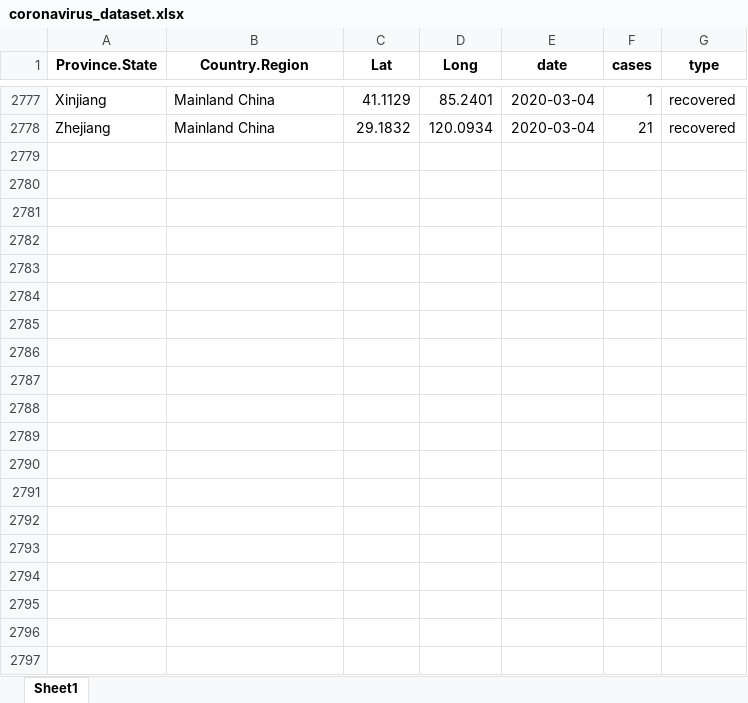
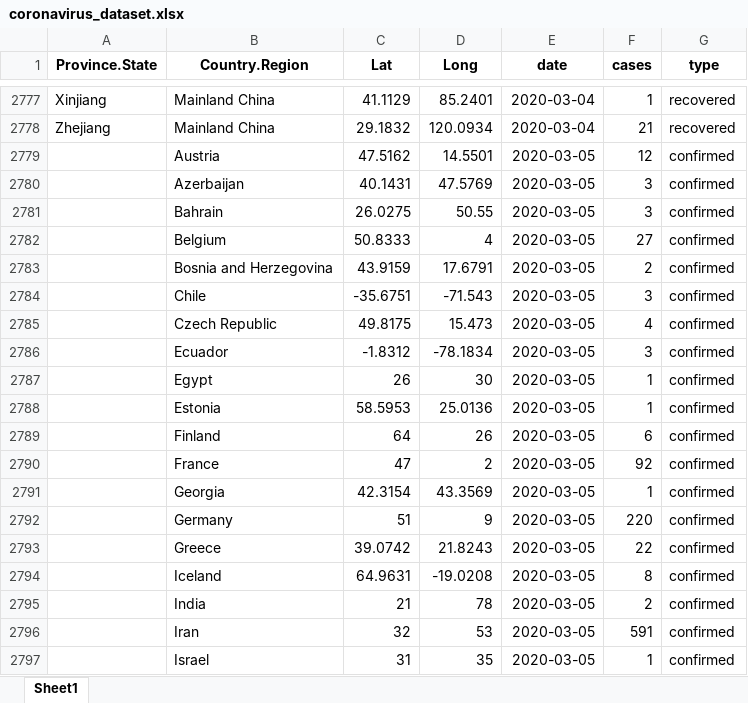
Before and after one commit to RamiKrispin/coronavirus-csv, an Excel workbook: coronavirus_dataset.xlsx, sheet Sheet1, drawn as a sheet; only a part is shown, gaps mark what is left out; values as stored, in another font and other column widths than the file's, no borders; the diff covers the shown part only; the diff names each change by its address in the sheet, - before the commit and + after, or states it on an @@ line.

```diff
--- a/coronavirus_dataset.xlsx (sheet Sheet1)
+++ b/coronavirus_dataset.xlsx (sheet Sheet1)
+row 2779:  | Austria | 47.5162 | 14.5501 | 2020-03-05 | 12 | confirmed
+row 2780:  | Azerbaijan | 40.1431 | 47.5769 | 2020-03-05 | 3 | confirmed
+row 2781:  | Bahrain | 26.0275 | 50.55 | 2020-03-05 | 3 | confirmed
+row 2782:  | Belgium | 50.8333 | 4 | 2020-03-05 | 27 | confirmed
+row 2783:  | Bosnia and Herzegovina | 43.9159 | 17.6791 | 2020-03-05 | 2 | confirmed
+row 2784:  | Chile | -35.6751 | -71.543 | 2020-03-05 | 3 | confirmed
+row 2785:  | Czech Republic | 49.8175 | 15.473 | 2020-03-05 | 4 | confirmed
+row 2786:  | Ecuador | -1.8312 | -78.1834 | 2020-03-05 | 3 | confirmed
+row 2787:  | Egypt | 26 | 30 | 2020-03-05 | 1 | confirmed
+row 2788:  | Estonia | 58.5953 | 25.0136 | 2020-03-05 | 1 | confirmed
+row 2789:  | Finland | 64 | 26 | 2020-03-05 | 6 | confirmed
+row 2790:  | France | 47 | 2 | 2020-03-05 | 92 | confirmed
+row 2791:  | Georgia | 42.3154 | 43.3569 | 2020-03-05 | 1 | confirmed
+row 2792:  | Germany | 51 | 9 | 2020-03-05 | 220 | confirmed
+row 2793:  | Greece | 39.0742 | 21.8243 | 2020-03-05 | 22 | confirmed
+row 2794:  | Iceland | 64.9631 | -19.0208 | 2020-03-05 | 8 | confirmed
+row 2795:  | India | 21 | 78 | 2020-03-05 | 2 | confirmed
+row 2796:  | Iran | 32 | 53 | 2020-03-05 | 591 | confirmed
+row 2797:  | Israel | 31 | 35 | 2020-03-05 | 1 | confirmed
```
Also changed, not shown: 90 added rows elsewhere in this sheet, 1 other file.
